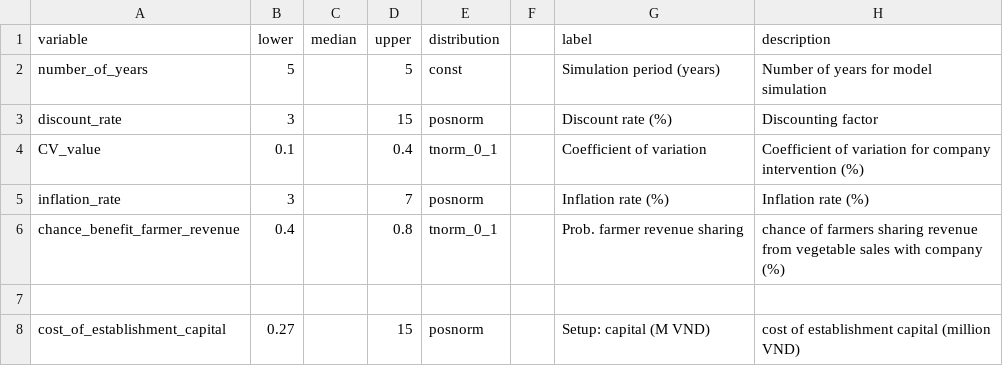
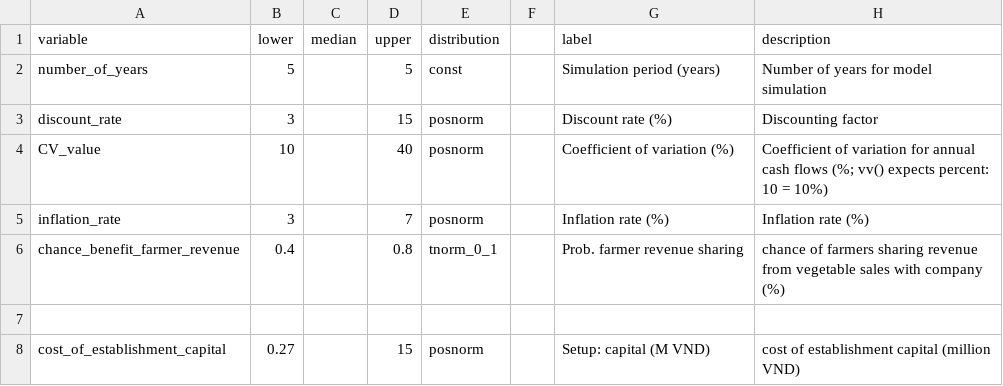
Before and after one commit to sau140288/nifam_favri_companies, a CSV file: data/company_input.csv, drawn as a sheet; only a part is shown.

Commit message:
Fix CV_value units: vv() expects percent (10-40, not 0.1-0.4)

```diff
--- a/data/company_input.csv
+++ b/data/company_input.csv
@@ -3,3 +3,3 @@ number_of_years,5,,5,const,,Simulation period (years),Number of years for model
 discount_rate,3,,15,posnorm,,Discount rate (%),Discounting factor
-CV_value,0.1,,0.4,tnorm_0_1,,Coefficient of variation,Coefficient of variation for company intervention (%)
+CV_value,10,,40,posnorm,,Coefficient of variation (%),Coefficient of variation for annual cash flows (%; vv() expects percent: 10 = 10%)
 inflation_rate,3,,7,posnorm,,Inflation rate (%),Inflation rate (%)
```
Also changed, not shown: 1 other file.
